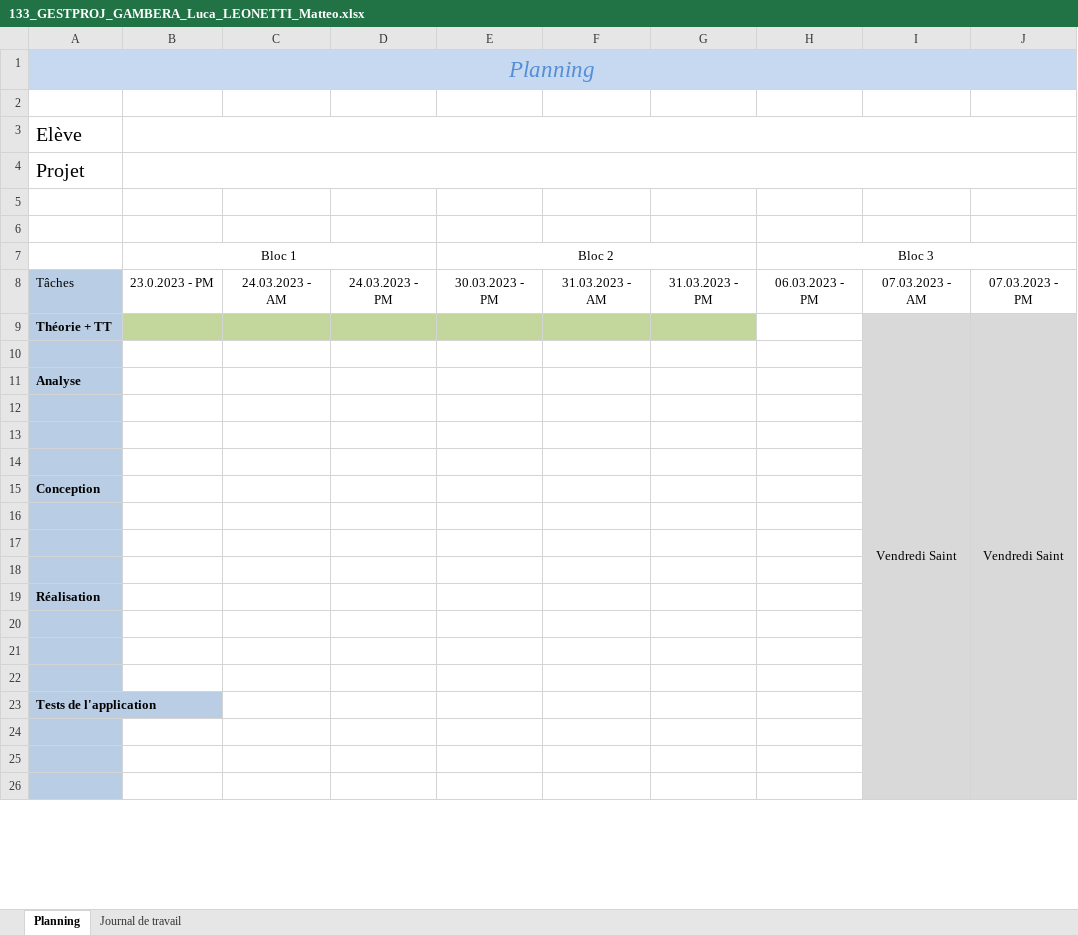
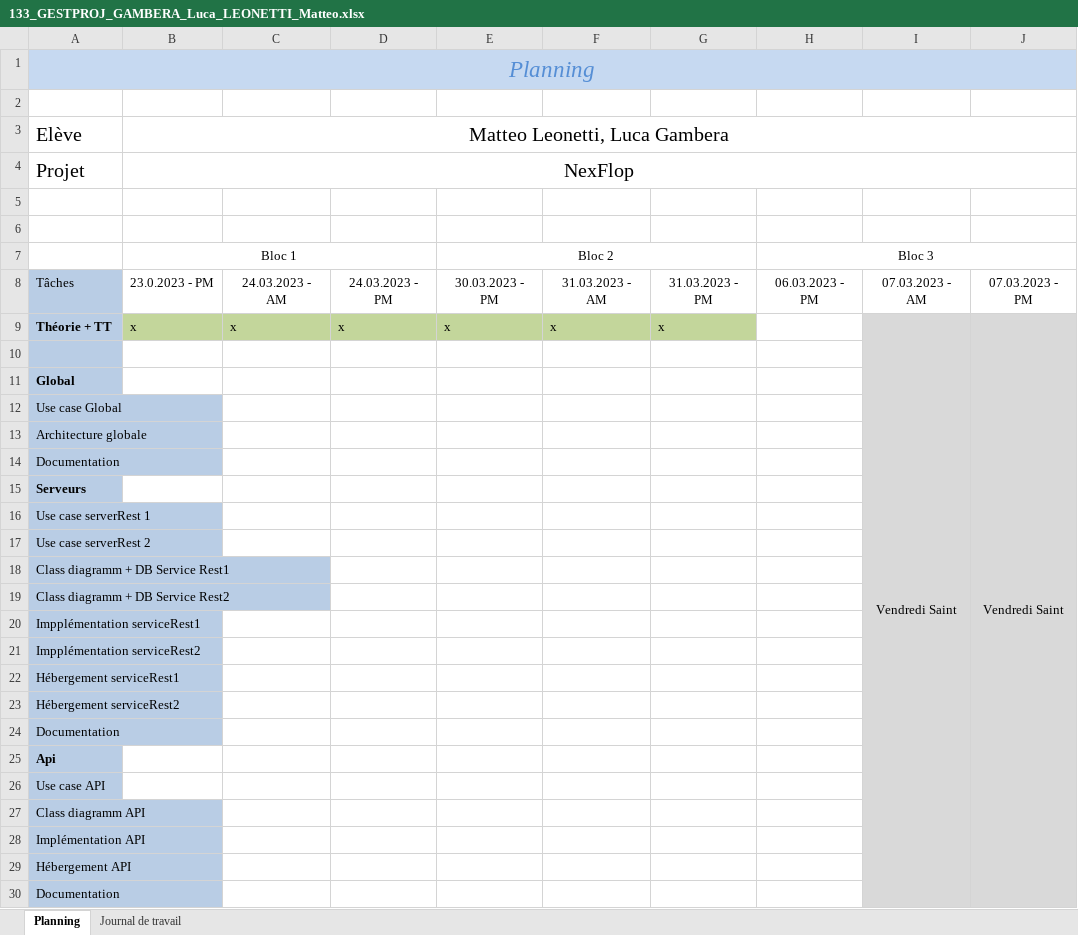
Before and after one commit to LucaGambera/133, an Excel workbook: Documentation/133_GESTPROJ_GAMBERA_Luca_LEONETTI_Matteo.xlsx, sheet Planning, drawn as a sheet; only a part is shown; values as stored, in another font and other column widths than the file's, no borders; rows hold the shown columns only; the diff covers the shown part only; the diff names each change by its address in the sheet, - before the commit and + after, or states it on an @@ line.

Commit message:
Update 133_GESTPROJ_GAMBERA_Luca_LEONETTI_Matteo.xlsx

```diff
--- a/Documentation/133_GESTPROJ_GAMBERA_Luca_LEONETTI_Matteo.xlsx (sheet Planning)
+++ b/Documentation/133_GESTPROJ_GAMBERA_Luca_LEONETTI_Matteo.xlsx (sheet Planning)
-B3: (empty)
+B3: Matteo Leonetti, Luca Gambera
-B4: (empty)
+B4: NexFlop
-B9: (empty)
+B9: x
-C9: (empty)
+C9: x
-D9: (empty)
+D9: x
-E9: (empty)
+E9: x
-F9: (empty)
+F9: x
-G9: (empty)
+G9: x
-A11: Analyse
+A11: Global
-A12: (empty)
+A12: Use case Global
-A13: (empty)
+A13: Architecture globale
-A14: (empty)
+A14: Documentation
-A15: Conception
+A15: Serveurs
-A16: (empty)
+A16: Use case serverRest 1
-A17: (empty)
+A17: Use case serverRest 2
-A18: (empty)
+A18: Class diagramm + DB Service Rest1
-A19: Réalisation
+A19: Class diagramm + DB Service Rest2
-A19 bold: on
+A19 bold: off
-A20: (empty)
+A20: Impplémentation serviceRest1
-A21: (empty)
+A21: Impplémentation serviceRest2
-A22: (empty)
+A22: Hébergement serviceRest1
-A23: Tests de l'application
+A23: Hébergement serviceRest2
-A23 bold: on
+A23 bold: off
-A24: (empty)
+A24: Documentation
-A25: (empty)
+A25: Api
-A26: (empty)
+A26: Use case API
+row 27: Class diagramm API
+row 28: Implémentation API
+row 29: Hébergement API
+row 30: Documentation
```
Also changed, not shown: 12 added rows, 2 removed rows, 1 edited cell and cell formats elsewhere in this sheet.
